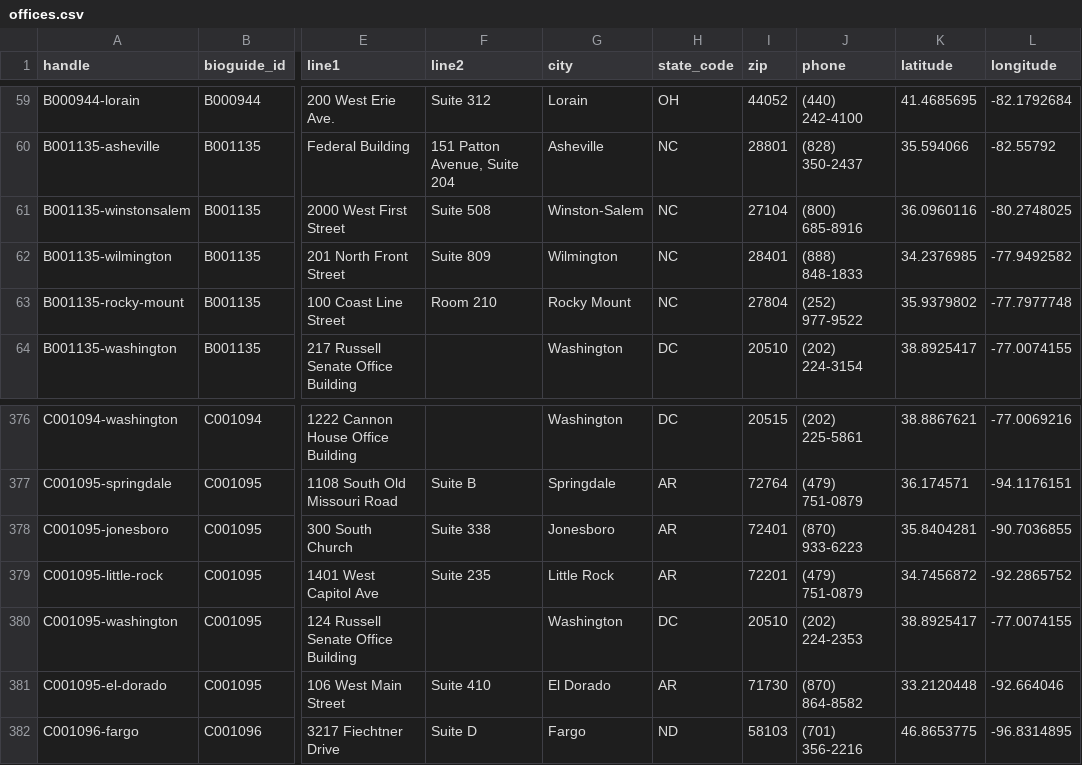
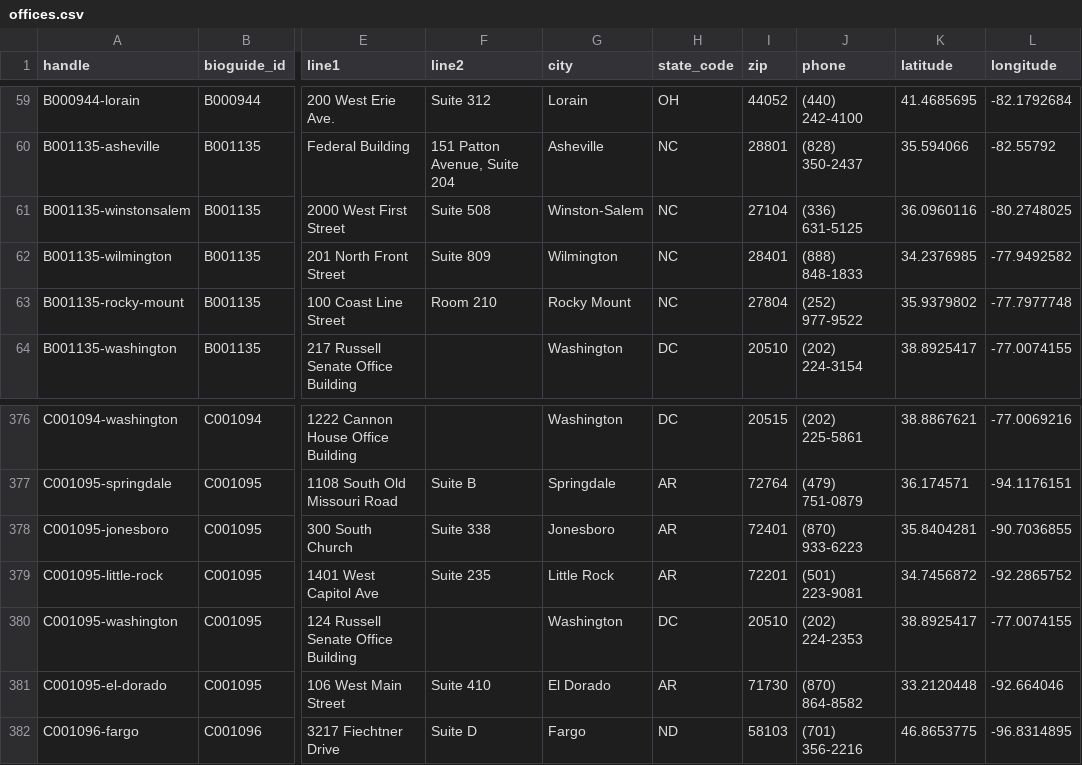
Before and after one commit to jlgoldman/membersofcongress, a CSV file: offices.csv, drawn as a sheet; only a part is shown, gaps mark what is left out; the diff names each change by its address in the sheet, - before the commit and + after, or states it on an @@ line.

Commit message:
Fix phone numbers

```diff
--- a/offices.csv
+++ b/offices.csv
-J61 (phone): (800) 685-8916
+J61 (phone): (336) 631-5125
-J379 (phone): (479) 751-0879
+J379 (phone): (501) 223-9081
```
Also changed, not shown: 4 other files.
